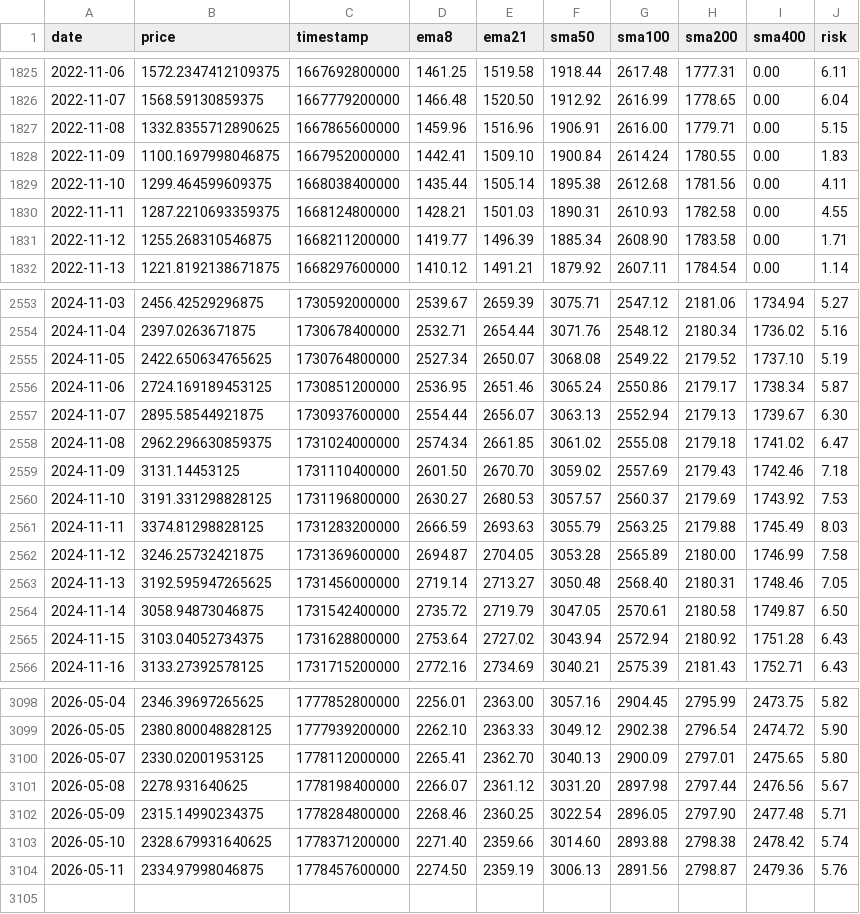
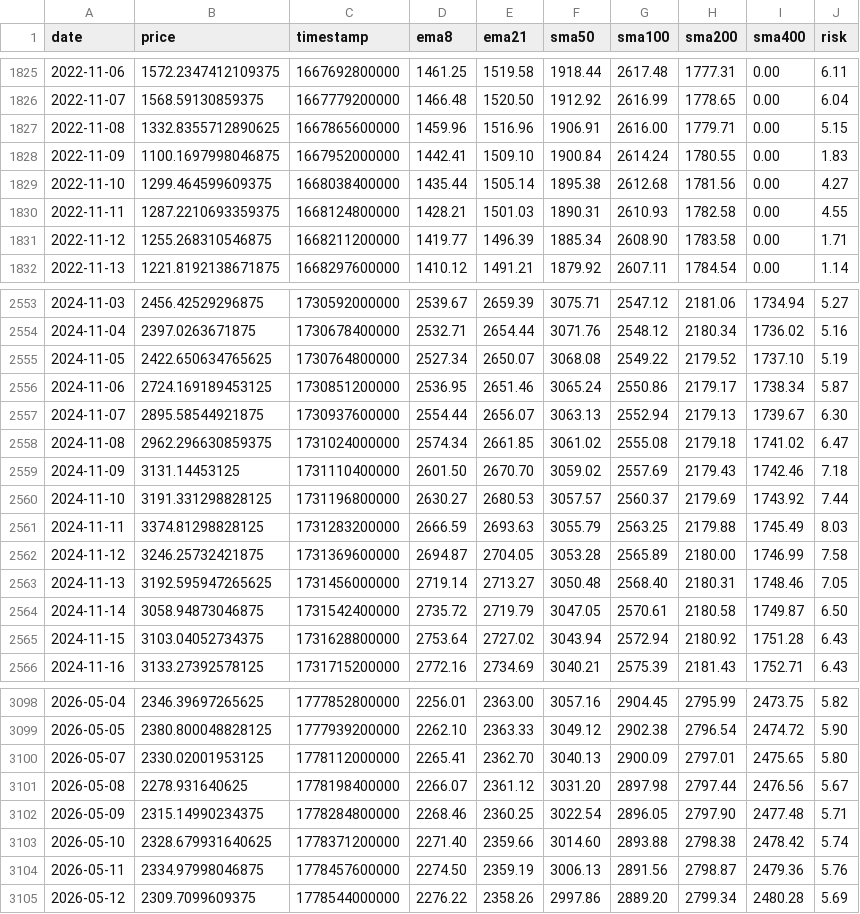
Before and after one commit to APFinance247/APFinancePage, a CSV file: public/stock-data/ETH.csv, drawn as a sheet; only a part is shown, gaps mark what is left out.

```diff
--- a/public/stock-data/ETH.csv
+++ b/public/stock-data/ETH.csv
@@ -1828,3 +1828,3 @@ date,price,timestamp,ema8,ema21,sma50,sma100,sma200,sma400,risk
 2022-11-09,1100.1697998046875,1667952000000,1442.41,1509.10,1900.84,2614.24,1780.55,0.00,1.83
-2022-11-10,1299.464599609375,1668038400000,1435.44,1505.14,1895.38,2612.68,1781.56,0.00,4.11
+2022-11-10,1299.464599609375,1668038400000,1435.44,1505.14,1895.38,2612.68,1781.56,0.00,4.27
 2022-11-11,1287.2210693359375,1668124800000,1428.21,1501.03,1890.31,2610.93,1782.58,0.00,4.55
@@ -2559,3 +2559,3 @@ date,price,timestamp,ema8,ema21,sma50,sma100,sma200,sma400,risk
 2024-11-09,3131.14453125,1731110400000,2601.50,2670.70,3059.02,2557.69,2179.43,1742.46,7.18
-2024-11-10,3191.331298828125,1731196800000,2630.27,2680.53,3057.57,2560.37,2179.69,1743.92,7.53
+2024-11-10,3191.331298828125,1731196800000,2630.27,2680.53,3057.57,2560.37,2179.69,1743.92,7.44
 2024-11-11,3374.81298828125,1731283200000,2666.59,2693.63,3055.79,2563.25,2179.88,1745.49,8.03
@@ -3104 +3104,2 @@ date,price,timestamp,ema8,ema21,sma50,sma100,sma200,sma400,risk
 2026-05-11,2334.97998046875,1778457600000,2274.50,2359.19,3006.13,2891.56,2798.87,2479.36,5.76
+2026-05-12,2309.7099609375,1778544000000,2276.22,2358.26,2997.86,2889.20,2799.34,2480.28,5.69
```
Also changed, not shown: public/stock-data/AAPL.csv, public/stock-data/BTC.csv, 10 other files.
